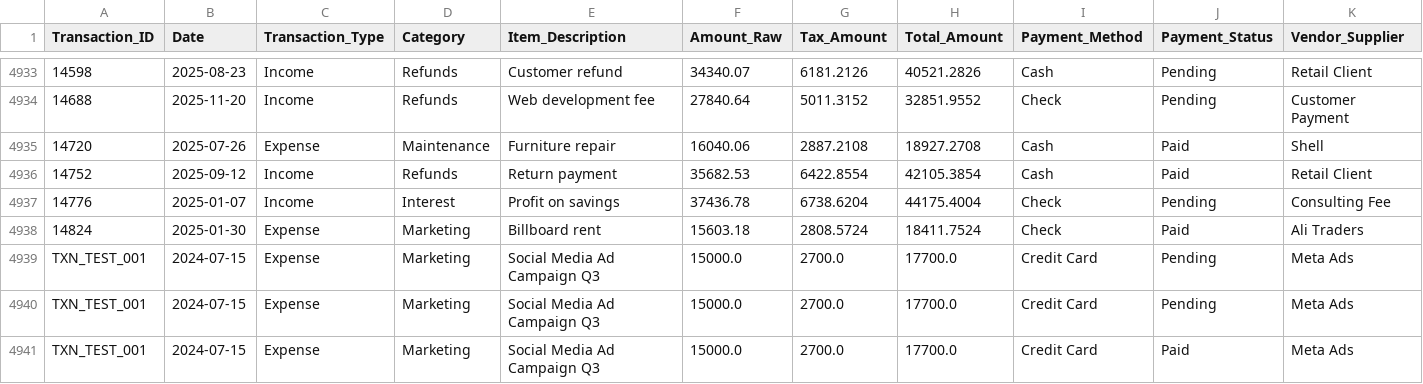
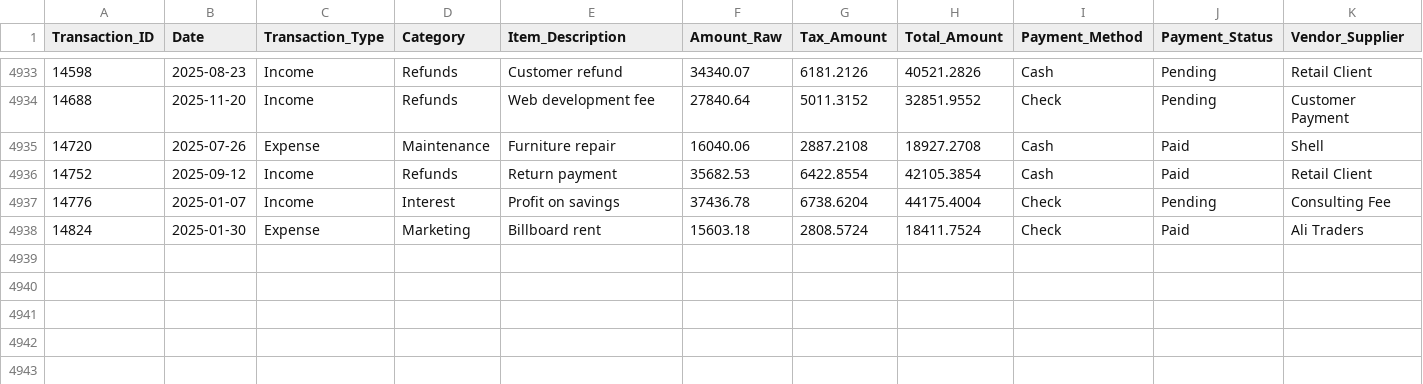
Before and after one commit to MuhammadAmaan178/Business-Expense-Tracker-AI-Advisor, a CSV file: backend/cleaned_business_data.csv, drawn as a sheet; only a part is shown, gaps mark what is left out; rows hold the shown columns only; the diff names each change by its address in the sheet, - before the commit and + after, or states it on an @@ line.

```diff
--- a/backend/cleaned_business_data.csv
+++ b/backend/cleaned_business_data.csv
-row 4939: TXN_TEST_001 | 2024-07-15 | Expense | Marketing | Social Media Ad Campaign Q3 | 15000.0 | 2700.0 | 17700.0 | Credit Card | Pending | Meta Ads
-row 4940: TXN_TEST_001 | 2024-07-15 | Expense | Marketing | Social Media Ad Campaign Q3 | 15000.0 | 2700.0 | 17700.0 | Credit Card | Pending | Meta Ads
-row 4941: TXN_TEST_001 | 2024-07-15 | Expense | Marketing | Social Media Ad Campaign Q3 | 15000.0 | 2700.0 | 17700.0 | Credit Card | Paid | Meta Ads
```
Also changed, not shown: 22 other files.
